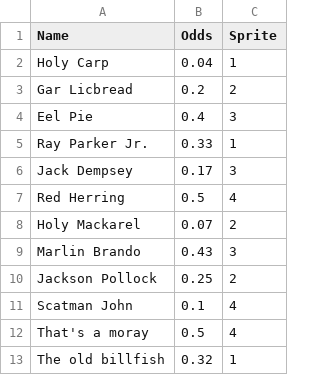
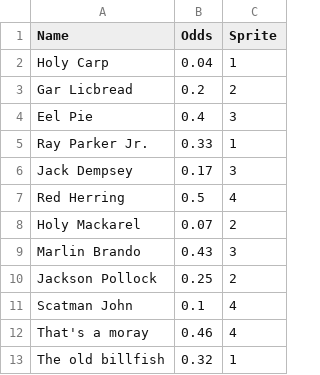
Before and after one commit to elh0mbr3/salmon-race, a CSV file: fish.csv, drawn as a sheet.

```diff
--- a/fish.csv
+++ b/fish.csv
@@ -11,3 +11,3 @@ Jackson Pollock,0.25,2
 Scatman John,0.1,4
-That's a moray,0.5,4
+That's a moray,0.46,4
 The old billfish,0.32,1
```
Also changed, not shown: 4 other files.
